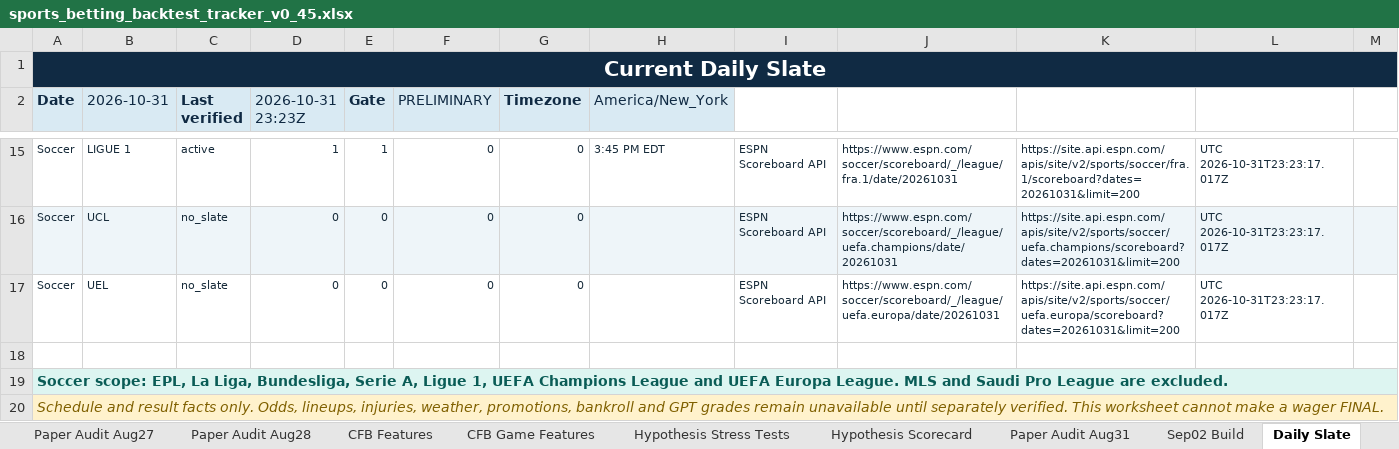
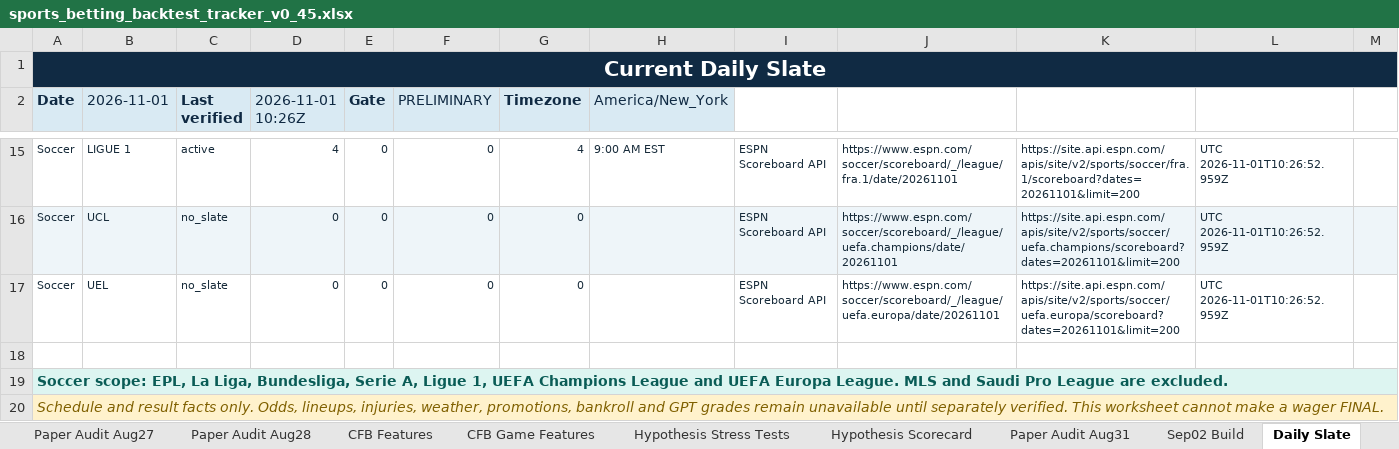
Before and after one commit to KevinKato27/SportsBetting, an Excel workbook: data/imports/sports_betting_backtest_tracker_v0_45.xlsx, sheet Daily Slate, drawn as a sheet; only a part is shown, gaps mark what is left out; values as stored, in another font and other column widths than the file's, no borders; the diff covers the shown part only; the diff names each change by its address in the sheet, - before the commit and + after, or states it on an @@ line.

```diff
--- a/data/imports/sports_betting_backtest_tracker_v0_45.xlsx (sheet Daily Slate)
+++ b/data/imports/sports_betting_backtest_tracker_v0_45.xlsx (sheet Daily Slate)
-B2: 2026-10-31
+B2: 2026-11-01
-D2: 2026-10-31 23:23Z
+D2: 2026-11-01 10:26Z
-D15 (2026-11-01 10:26Z): 1
+D15 (2026-11-01 10:26Z): 4
-E15 (Gate): 1
+E15 (Gate): 0
-G15 (Timezone): 0
+G15 (Timezone): 4
-H15 (America/New_York): 3:45 PM EDT
+H15 (America/New_York): 9:00 AM EST
-J15: https://www.espn.com/soccer/scoreboard/_/league/fra.1/date/20261031
+J15: https://www.espn.com/soccer/scoreboard/_/league/fra.1/date/20261101
-K15: https://site.api.espn.com/apis/site/v2/sports/soccer/fra.1/scoreboard?dates=20261031&limit=200
+K15: https://site.api.espn.com/apis/site/v2/sports/soccer/fra.1/scoreboard?dates=20261101&limit=200
-L15:L17: UTC 2026-10-31T23:23:17.017Z
+L15:L17: UTC 2026-11-01T10:26:52.959Z
-J16: https://www.espn.com/soccer/scoreboard/_/league/uefa.champions/date/20261031
+J16: https://www.espn.com/soccer/scoreboard/_/league/uefa.champions/date/20261101
-K16: https://site.api.espn.com/apis/site/v2/sports/soccer/uefa.champions/scoreboard?dates=20261031&limit=200
+K16: https://site.api.espn.com/apis/site/v2/sports/soccer/uefa.champions/scoreboard?dates=20261101&limit=200
-J17: https://www.espn.com/soccer/scoreboard/_/league/uefa.europa/date/20261031
+J17: https://www.espn.com/soccer/scoreboard/_/league/uefa.europa/date/20261101
-K17: https://site.api.espn.com/apis/site/v2/sports/soccer/uefa.europa/scoreboard?dates=20261031&limit=200
+K17: https://site.api.espn.com/apis/site/v2/sports/soccer/uefa.europa/scoreboard?dates=20261101&limit=200
```
Also changed, not shown: 68 edited cells elsewhere in this sheet, 2 other files.
